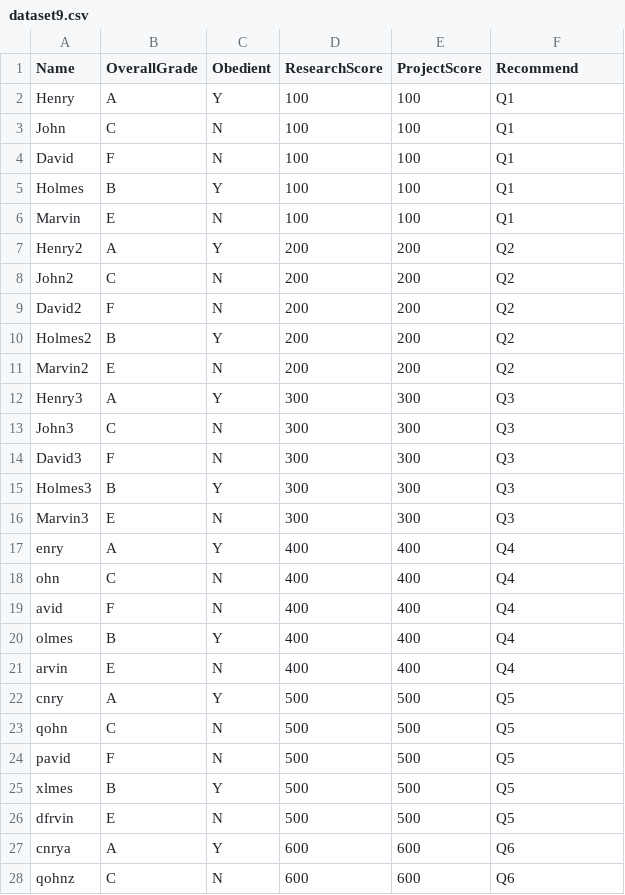
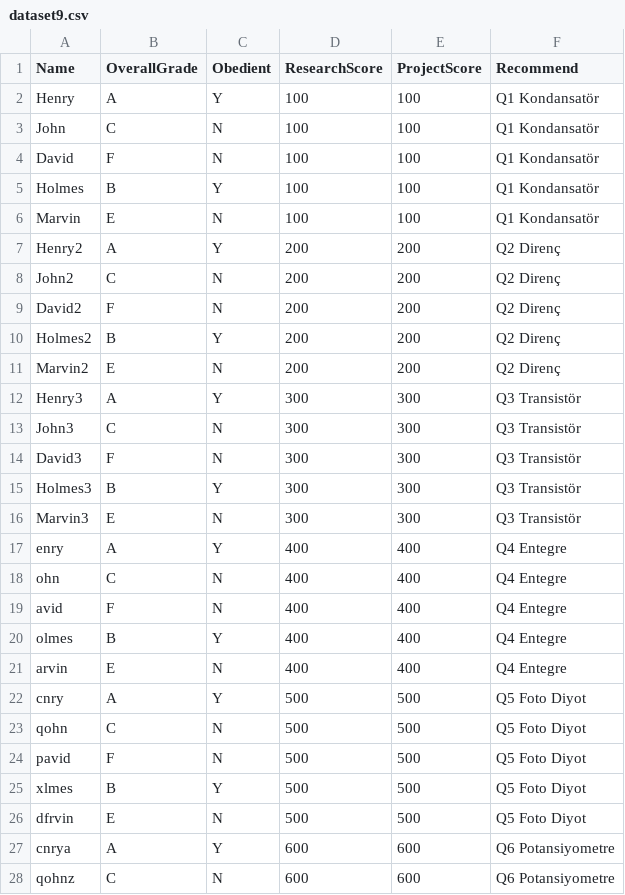
Before and after one commit to developertolga/Artificial-intelligence-1, a CSV file: dataset9.csv, drawn as a sheet; only a part is shown; the diff covers the shown part only.

Commit message:
Update dataset9.csv

```diff
--- a/dataset9.csv
+++ b/dataset9.csv
@@ -1,28 +1,28 @@
 Name,OverallGrade,Obedient,ResearchScore,ProjectScore,Recommend
-Henry,A,Y,100,100,Q1
-John,C,N,100,100,Q1
-David,F,N,100,100,Q1
-Holmes,B,Y,100,100,Q1
-Marvin,E,N,100,100,Q1
-Henry2,A,Y,200,200,Q2
-John2,C,N,200,200,Q2
-David2,F,N,200,200,Q2
-Holmes2,B,Y,200,200,Q2
-Marvin2,E,N,200,200,Q2
-Henry3,A,Y,300,300,Q3
-John3,C,N,300,300,Q3
-David3,F,N,300,300,Q3
-Holmes3,B,Y,300,300,Q3
-Marvin3,E,N,300,300,Q3
-enry,A,Y,400,400,Q4
-ohn,C,N,400,400,Q4
-avid,F,N,400,400,Q4
-olmes,B,Y,400,400,Q4
-arvin,E,N,400,400,Q4
-cnry,A,Y,500,500,Q5
-qohn,C,N,500,500,Q5
-pavid,F,N,500,500,Q5
-xlmes,B,Y,500,500,Q5
-dfrvin,E,N,500,500,Q5
-cnrya,A,Y,600,600,Q6
-qohnz,C,N,600,600,Q6
+Henry,A,Y,100,100,Q1 Kondansatör
+John,C,N,100,100,Q1 Kondansatör
+David,F,N,100,100,Q1 Kondansatör
+Holmes,B,Y,100,100,Q1 Kondansatör
+Marvin,E,N,100,100,Q1 Kondansatör
+Henry2,A,Y,200,200,Q2 Direnç
+John2,C,N,200,200,Q2 Direnç
+David2,F,N,200,200,Q2 Direnç
+Holmes2,B,Y,200,200,Q2 Direnç
+Marvin2,E,N,200,200,Q2 Direnç
+Henry3,A,Y,300,300,Q3 Transistör
+John3,C,N,300,300,Q3 Transistör
+David3,F,N,300,300,Q3 Transistör
+Holmes3,B,Y,300,300,Q3 Transistör
+Marvin3,E,N,300,300,Q3 Transistör
+enry,A,Y,400,400,Q4 Entegre
+ohn,C,N,400,400,Q4 Entegre
+avid,F,N,400,400,Q4 Entegre
+olmes,B,Y,400,400,Q4 Entegre
+arvin,E,N,400,400,Q4 Entegre
+cnry,A,Y,500,500,Q5 Foto Diyot
+qohn,C,N,500,500,Q5 Foto Diyot
+pavid,F,N,500,500,Q5 Foto Diyot
+xlmes,B,Y,500,500,Q5 Foto Diyot
+dfrvin,E,N,500,500,Q5 Foto Diyot
+cnrya,A,Y,600,600,Q6 Potansiyometre
+qohnz,C,N,600,600,Q6 Potansiyometre
```
Also changed, not shown: 8 edited cells elsewhere in this file.
